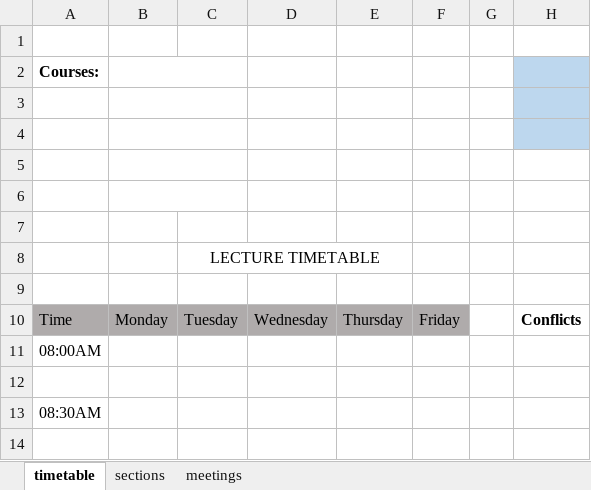
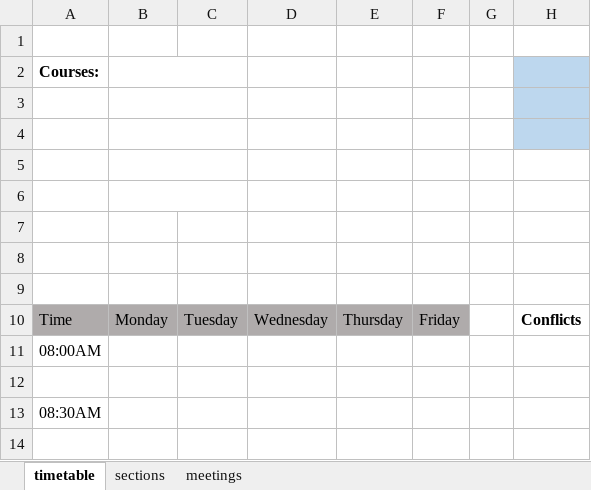
Before and after one commit to AJH914/cis3760, an Excel workbook: csv/scheduler.xlsm, sheet timetable, drawn as a sheet; only a part is shown; values as stored, in another font and other column widths than the file's, no borders; charts and pictures not drawn; the diff names each change by its address in the sheet, - before the commit and + after, or states it on an @@ line.

Commit message:
latest excel

```diff
--- a/csv/scheduler.xlsm (sheet timetable)
+++ b/csv/scheduler.xlsm (sheet timetable)
-C8: LECTURE TIMETABLE
+C8: (empty)
-C8:E8 merged
```
Also changed, not shown: sheet sections, charts or pictures.
